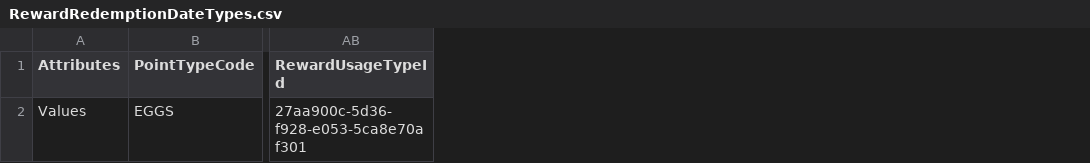
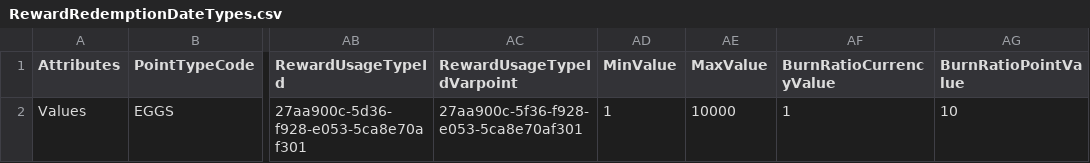
Before and after one commit to kamron-newton/gittestadvanced, a CSV file: References/RewardRedemptionDateTypes.csv, drawn as a sheet; only a part is shown, gaps mark what is left out; the diff names each change by its address in the sheet, - before the commit and + after, or states it on an @@ line.

```diff
--- a/References/RewardRedemptionDateTypes.csv
+++ b/References/RewardRedemptionDateTypes.csv
+column AC (RewardUsageTypeIdVarpoint), row 2: 27aa900c-5f36-f928-e053-5ca8e70af301
+column AD (MinValue), row 2: 1
+column AE (MaxValue), row 2: 10000
+column AF (BurnRatioCurrencyValue), row 2: 1
+column AG (BurnRatioPointValue), row 2: 10
```
Also changed, not shown: 9 other files.
